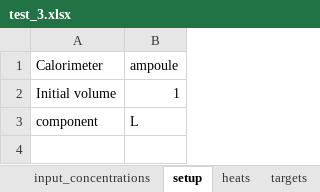
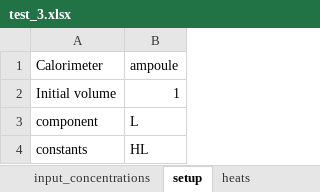
Before and after one commit to ameshkoff/KEV, an Excel workbook: input/calorimetry/ds.3.ampoule/test_3.xlsx, sheet setup, drawn as a sheet; values as stored, in another font and other column widths than the file's, no borders; the diff names each change by its address in the sheet, - before the commit and + after, or states it on an @@ line.

```diff
--- a/input/calorimetry/ds.3.ampoule/test_3.xlsx (sheet setup)
+++ b/input/calorimetry/ds.3.ampoule/test_3.xlsx (sheet setup)
-sheet tab: targets
+row 4: constants | HL
```
Also changed, not shown: input/calorimetry/ds.1.dsc/test_1.xlsx, input/calorimetry/ds.2.dsc/test_2.xlsx, 7 other files.
